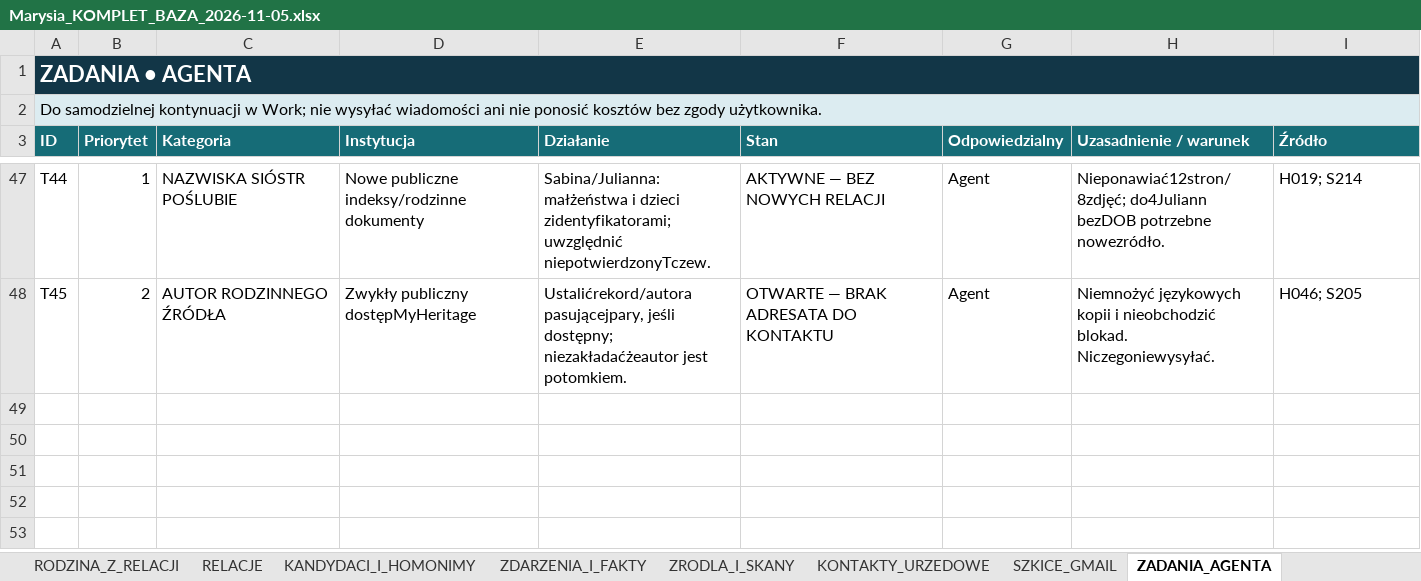
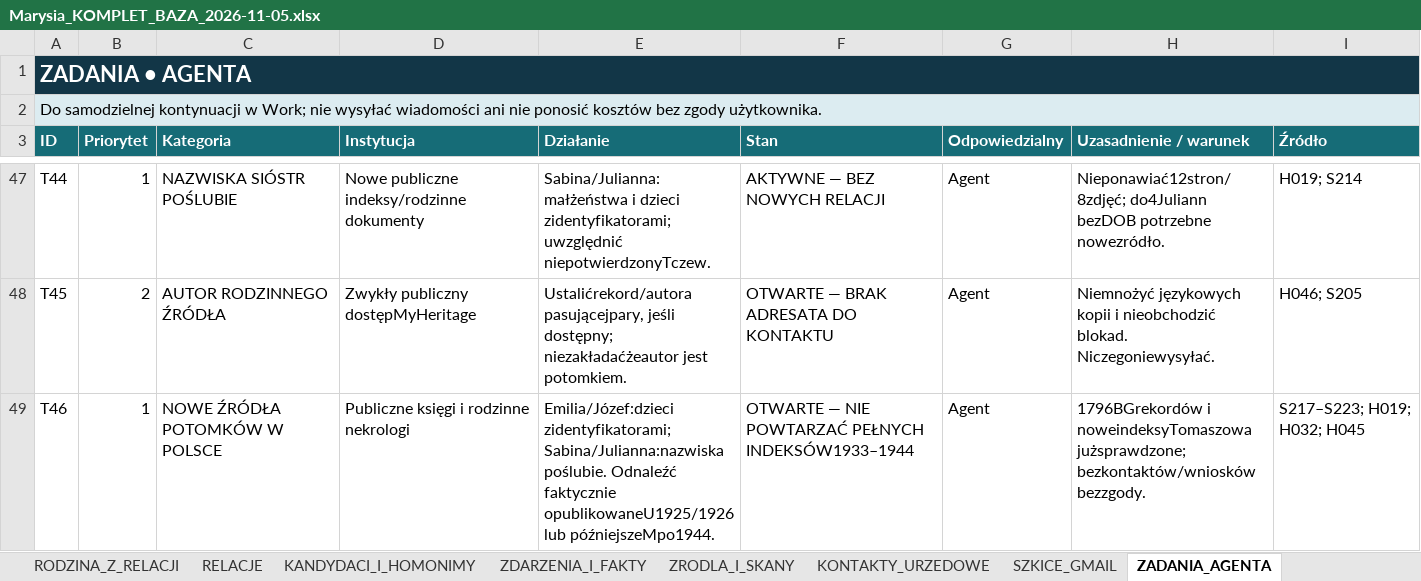
Before and after one commit to maciekkoz-PL/drzewo-genealogiczne, an Excel workbook: Marysia_KOMPLET_BAZA_2026-11-05.xlsx, sheet ZADANIA_AGENTA, drawn as a sheet; only a part is shown, gaps mark what is left out; values as stored, in another font and other column widths than the file's, no borders; table styles not drawn; the diff names each change by its address in the sheet, - before the commit and + after, or states it on an @@ line.

Commit message:
Etap 18: uzupełnij bazę, pełny spis Tomaszowa i plan polskich rodzin

```diff
--- a/Marysia_KOMPLET_BAZA_2026-11-05.xlsx (sheet ZADANIA_AGENTA)
+++ b/Marysia_KOMPLET_BAZA_2026-11-05.xlsx (sheet ZADANIA_AGENTA)
+row 49: T46 | 1 | NOWE ŹRÓDŁA POTOMKÓW W POLSCE | Publiczne księgi i rodzinne nekrologi | Emilia/Józef:dzieci zidentyfikatorami; Sabina/Julianna:nazwiska poślubie. Odnaleźć faktycznie opublikowaneU1925/1926 lub późniejszeMpo1944. | OTWARTE — NIE POWTARZAĆ PEŁNYCH INDEKSÓW1933–1944 | Agent | 1796BGrekordów i noweindeksyTomaszowa jużsprawdzone; bezkontaktów/wniosków bezzgody. | S217–S223; H019; H032; H045
```
Also changed, not shown: sheet ZRODLA_I_SKANY, sheet DZIENNIK_KWEREND, sheet PLIKI_DOWODOWE, sheet KOREKTY_I_SPRZECZNOSCI, sheet HIPOTEZY_OTWARTE, sheet START, 1 more sheet, 48 other files.
